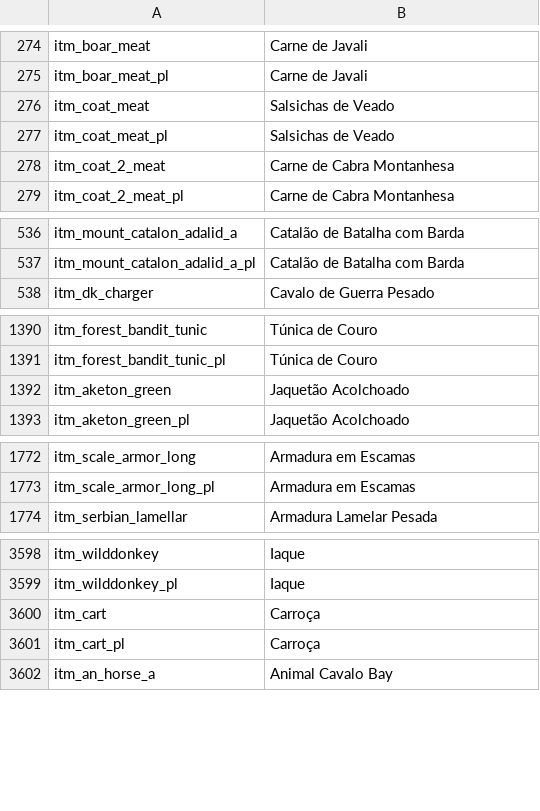
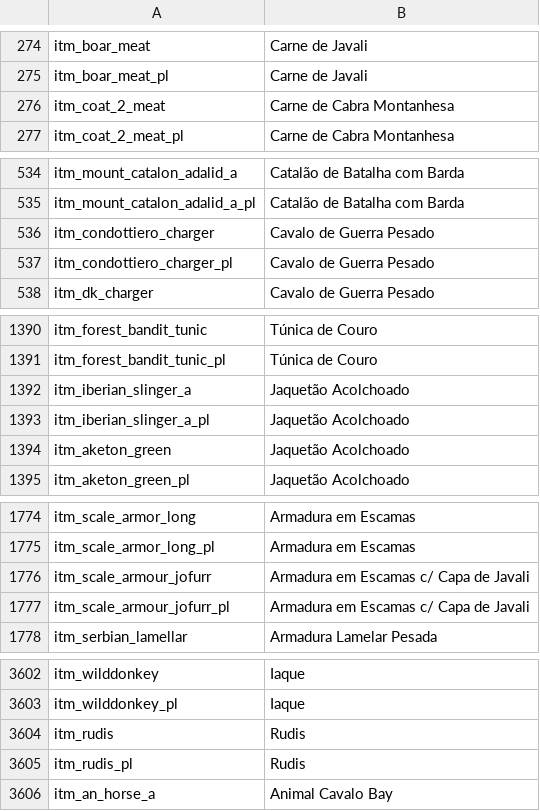
Before and after one commit to Shojisl/Tradu-PTBR-BP-3.1, a CSV file: languages/pt/item_kinds.csv, drawn as a sheet; only a part is shown, gaps mark what is left out; removed rows and columns are numbered as before the commit, all else as after; the diff covers the shown part only; the diff names each change by its address in the sheet, - before the commit and + after, or states it on an @@ line.

```diff
--- a/languages/pt/item_kinds.csv
+++ b/languages/pt/item_kinds.csv
-row 276: itm_coat_meat | Salsichas de Veado
-row 277: itm_coat_meat_pl | Salsichas de Veado
+row 536: itm_condottiero_charger | Cavalo de Guerra Pesado
+row 537: itm_condottiero_charger_pl | Cavalo de Guerra Pesado
+row 1392: itm_iberian_slinger_a | Jaquetão Acolchoado
+row 1393: itm_iberian_slinger_a_pl | Jaquetão Acolchoado
+row 1776: itm_scale_armour_jofurr | Armadura em Escamas c/ Capa de Javali
+row 1777: itm_scale_armour_jofurr_pl | Armadura em Escamas c/ Capa de Javali
-row 3600: itm_cart | Carroça
-row 3601: itm_cart_pl | Carroça
+row 3604: itm_rudis | Rudis
+row 3605: itm_rudis_pl | Rudis
```
Also changed, not shown: 5 edited cells elsewhere in this file, languages/pt/game_menus.csv, languages/pt/parties.csv, 12 other files.
